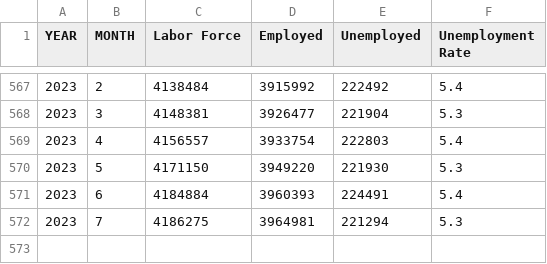
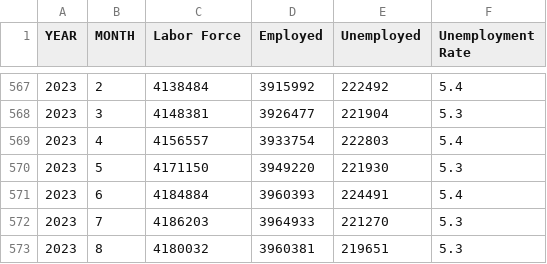
Before and after one commit to zhik/nyc_stats, a CSV file: laus_sa_city.csv, drawn as a sheet; only a part is shown, gaps mark what is left out.

```diff
--- a/laus_sa_city.csv
+++ b/laus_sa_city.csv
@@ -571,2 +571,3 @@ YEAR,MONTH,Labor Force,Employed,Unemployed,Unemployment Rate
 2023,6,4184884,3960393,224491,5.4
-2023,7,4186275,3964981,221294,5.3
+2023,7,4186203,3964933,221270,5.3
+2023,8,4180032,3960381,219651,5.3
```
Also changed, not shown: 2020-2022vs2019_Reopened_Seated_Diner_Data.csv, laus_sa_state.csv, 3 other files.
